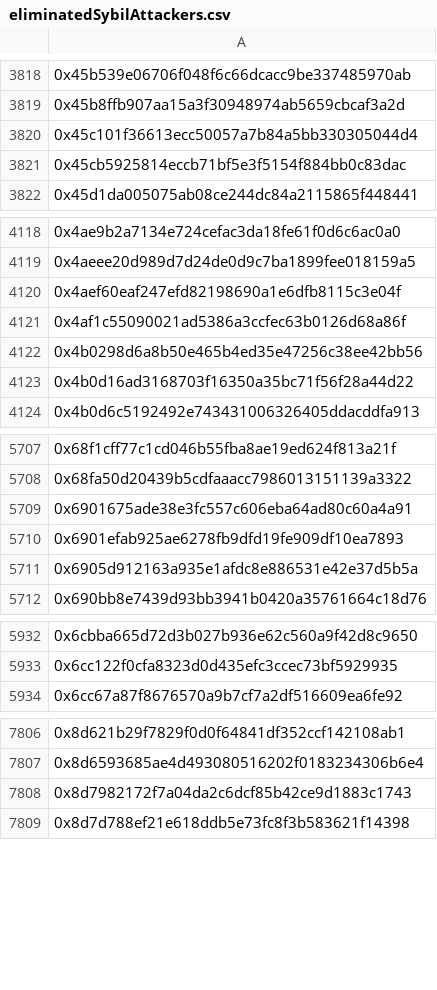
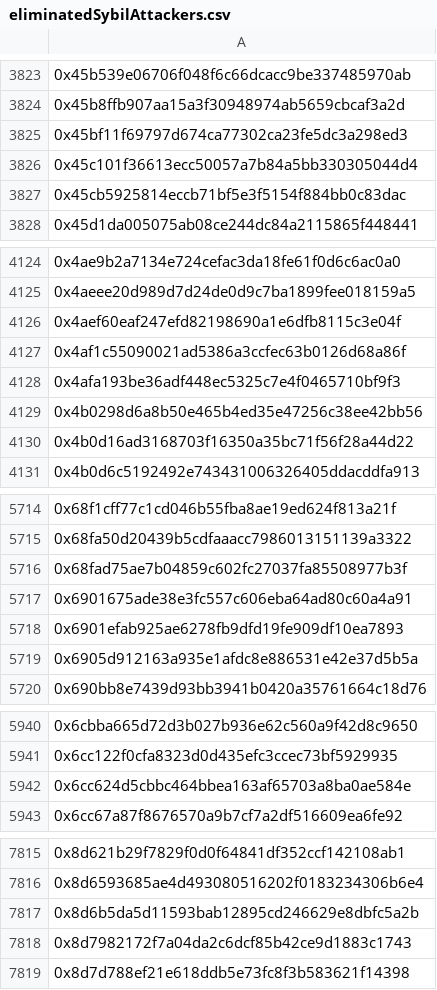
Before and after one commit to hop-protocol/hop-airdrop, a CSV file: src/data/eliminatedSybilAttackers.csv, drawn as a sheet; only a part is shown, gaps mark what is left out; the diff covers the shown part only; the diff names each change by its address in the sheet, - before the commit and + after, or states it on an @@ line.

```diff
--- a/src/data/eliminatedSybilAttackers.csv
+++ b/src/data/eliminatedSybilAttackers.csv
+row 3825: 0x45bf11f69797d674ca77302ca23fe5dc3a298ed3
+row 4128: 0x4afa193be36adf448ec5325c7e4f0465710bf9f3
+row 5716: 0x68fad75ae7b04859c602fc27037fa85508977b3f
+row 5942: 0x6cc624d5cbbc464bbea163af65703a8ba0ae584e
+row 7817: 0x8d6b5da5d11593bab12895cd246629e8dbfc5a2b
```
Also changed, not shown: 20 added rows elsewhere in this file, 4 other files.
